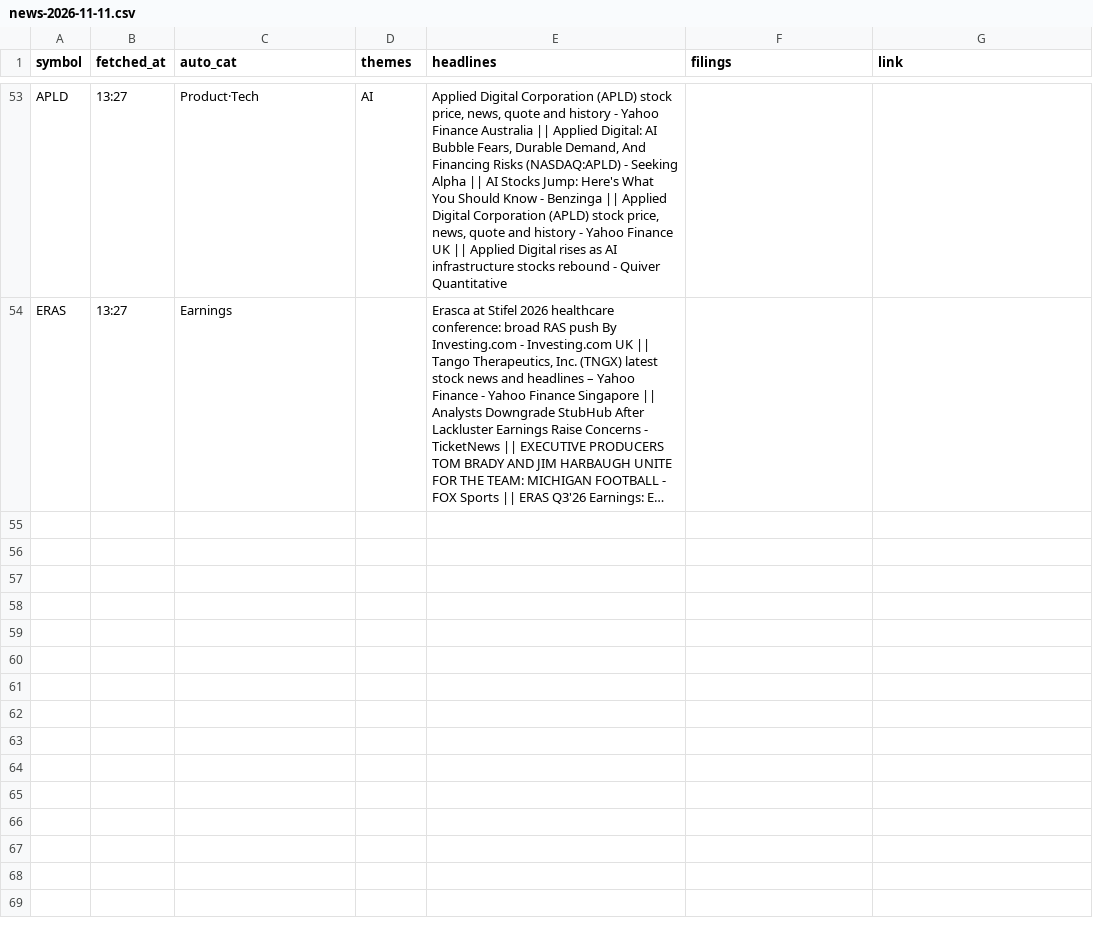
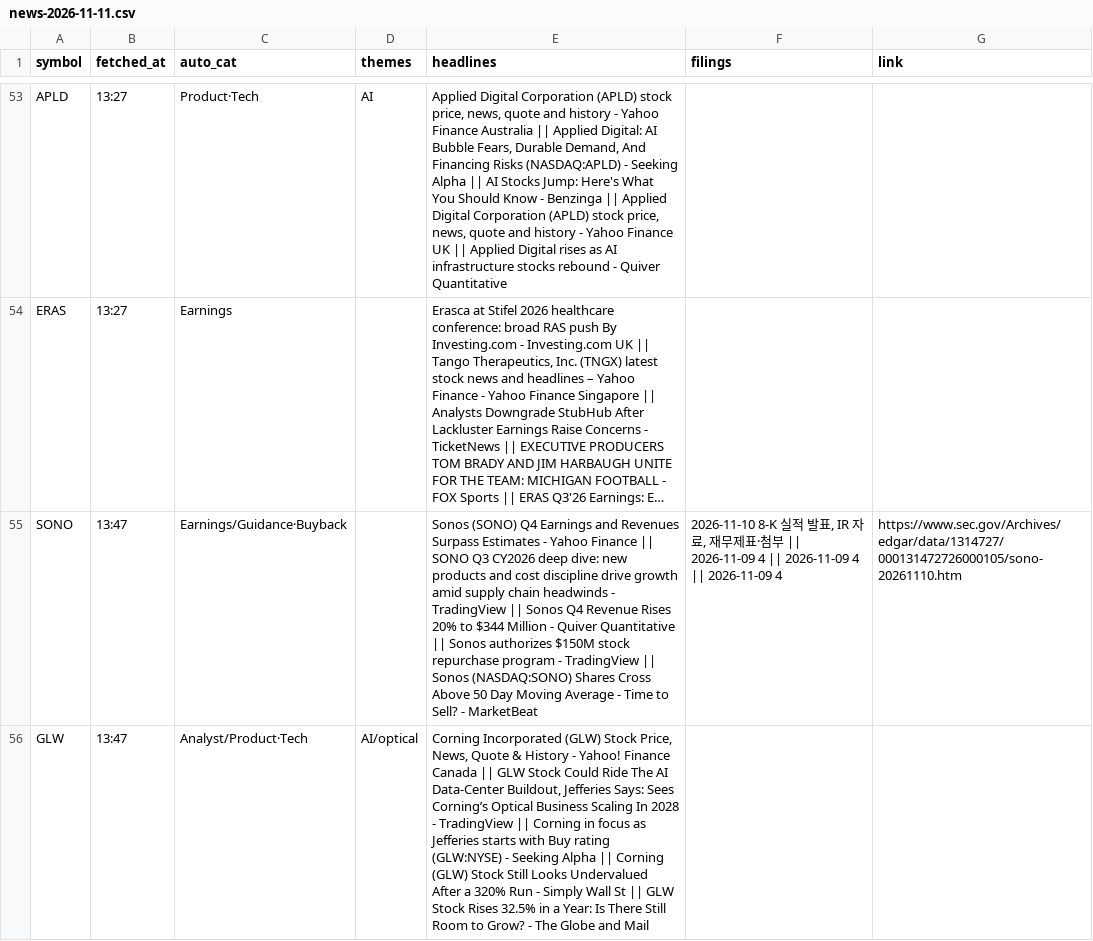
Before and after one commit to Ji-Hun-Seong/Ji-Hun-Seong, a CSV file: surge-study/data/intraday/us/news-2026-11-11.csv, drawn as a sheet; only a part is shown, gaps mark what is left out; long unchanged cells end in …; the diff names each change by its address in the sheet, - before the commit and + after, or states it on an @@ line.

Commit message:
surge-intraday: 11-12 03:47 스냅샷

```diff
--- a/surge-study/data/intraday/us/news-2026-11-11.csv
+++ b/surge-study/data/intraday/us/news-2026-11-11.csv
+row 55: SONO | 13:47 | Earnings/Guidance·Buyback |  | Sonos (SONO) Q4 Earnings and Revenues Surpass Estimates - Yahoo Finance || SONO Q3 CY2026 deep dive: new products and cost discipline drive growth amid supply chain headwinds - TradingView || Sonos Q4 Revenue Rises 20% to $344 Million - Quiver Quantitative || Sonos authorizes $150M stock repurchase program - TradingView || Sonos (NASDAQ:SONO) Shares Cross Above 50 Day Moving Average - Time to Sell? - MarketBeat | 2026-11-10 8-K 실적 발표, IR 자료, 재무제표·첨부 || 2026-11-09 4 || 2026-11-09 4 || 2026-11-09 4 | https://www.sec.gov/Archives/edgar/data/1314727/000131472726000105/sono-20261110.htm
+row 56: GLW | 13:47 | Analyst/Product·Tech | AI/optical | Corning Incorporated (GLW) Stock Price, News, Quote & History - Yahoo! Finance Canada || GLW Stock Could Ride The AI Data-Center Buildout, Jefferies Says: Sees Corning’s Optical Business Scaling In 2028 - TradingView || Corning in focus as Jefferies starts with Buy rating (GLW:NYSE) - Seeking Alpha || Corning (GLW) Stock Still Looks Undervalued After a 320% Run - Simply Wall St || GLW Stock Rises 32.5% in a Year: Is There Still Room to Grow? - The Globe and Mail
```
Also changed, not shown: 1 other file.
